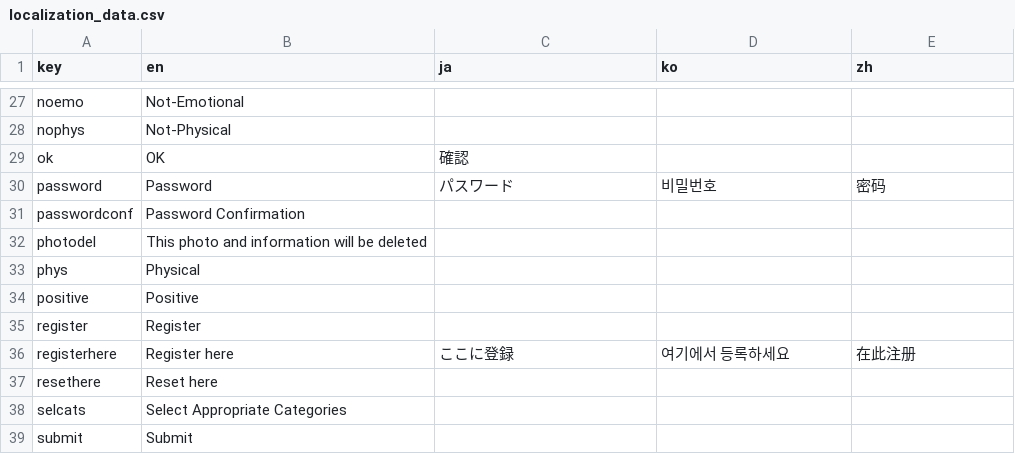
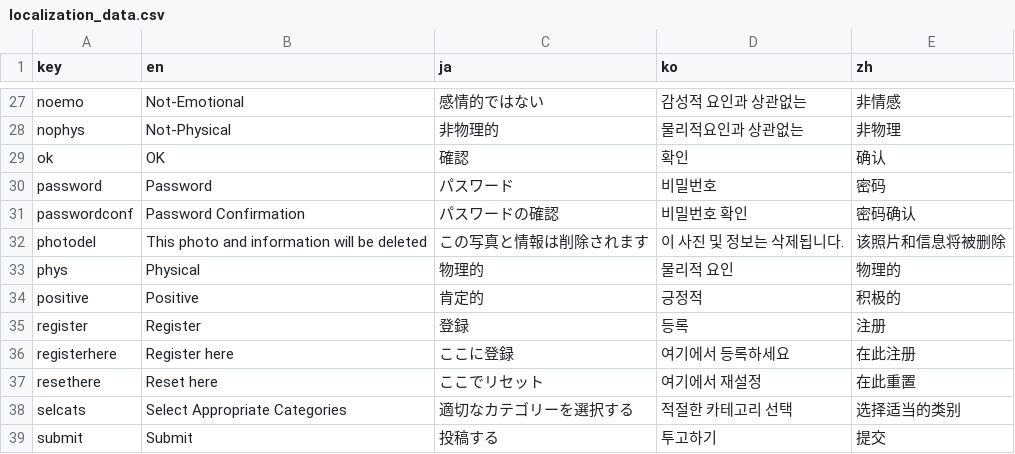
Before and after one commit to funglobaldesign/Nokosu2023-Frontend, a CSV file: lib/l10n/localization_data.csv, drawn as a sheet; only a part is shown, gaps mark what is left out; the diff covers the shown part only; the diff names each change by its address in the sheet, - before the commit and + after, or states it on an @@ line.

```diff
--- a/lib/l10n/localization_data.csv
+++ b/lib/l10n/localization_data.csv
-C27 (ja): (empty)
+C27 (ja): 感情的ではない
-D27 (ko): (empty)
+D27 (ko): 감성적 요인과 상관없는
-E27 (zh): (empty)
+E27 (zh): 非情感
-C28 (ja): (empty)
+C28 (ja): 非物理的
-D28 (ko): (empty)
+D28 (ko): 물리적요인과 상관없는
-E28 (zh): (empty)
+E28 (zh): 非物理
-D29 (ko): (empty)
+D29 (ko): 확인
-E29 (zh): (empty)
+E29 (zh): 确认
-C31 (ja): (empty)
+C31 (ja): パスワードの確認
-D31 (ko): (empty)
+D31 (ko): 비밀번호 확인
-E31 (zh): (empty)
+E31 (zh): 密码确认
-C32 (ja): (empty)
+C32 (ja): この写真と情報は削除されます
-D32 (ko): (empty)
+D32 (ko): 이 사진 및 정보는 삭제됩니다.
-E32 (zh): (empty)
+E32 (zh): 该照片和信息将被删除
-C33 (ja): (empty)
+C33 (ja): 物理的
-D33 (ko): (empty)
+D33 (ko): 물리적 요인
-E33 (zh): (empty)
+E33 (zh): 物理的
-C34 (ja): (empty)
+C34 (ja): 肯定的
-D34 (ko): (empty)
+D34 (ko): 긍정적
-E34 (zh): (empty)
+E34 (zh): 积极的
-C35 (ja): (empty)
+C35 (ja): 登録
-D35 (ko): (empty)
+D35 (ko): 등록
-E35 (zh): (empty)
+E35 (zh): 注册
-C37 (ja): (empty)
+C37 (ja): ここでリセット
-D37 (ko): (empty)
+D37 (ko): 여기에서 재설정
-E37 (zh): (empty)
+E37 (zh): 在此重置
-C38 (ja): (empty)
+C38 (ja): 適切なカテゴリーを選択する
-D38 (ko): (empty)
+D38 (ko): 적절한 카테고리 선택
-E38 (zh): (empty)
+E38 (zh): 选择适当的类别
-C39 (ja): (empty)
+C39 (ja): 投稿する
-D39 (ko): (empty)
+D39 (ko): 투고하기
-E39 (zh): (empty)
+E39 (zh): 提交
```
Also changed, not shown: 76 edited cells elsewhere in this file, 6 other files.
